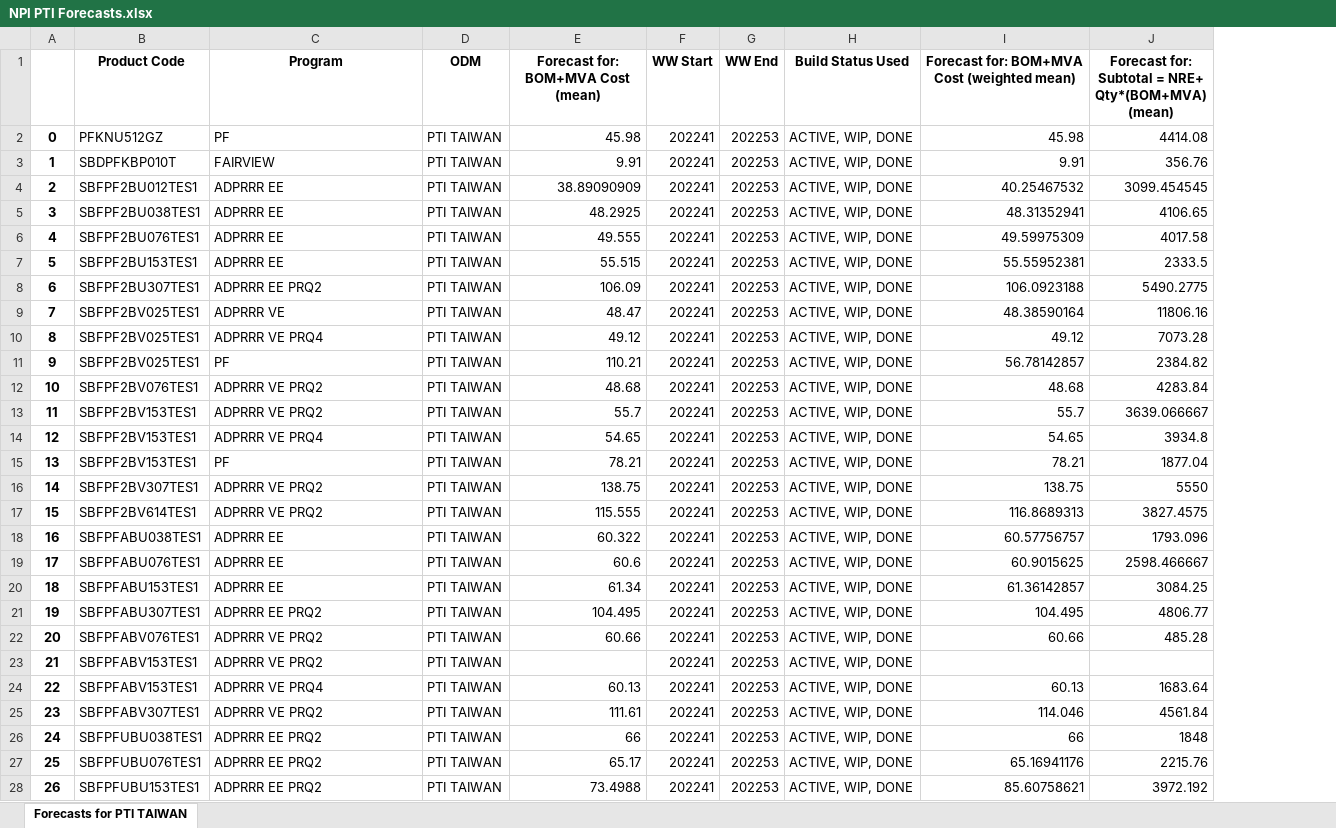
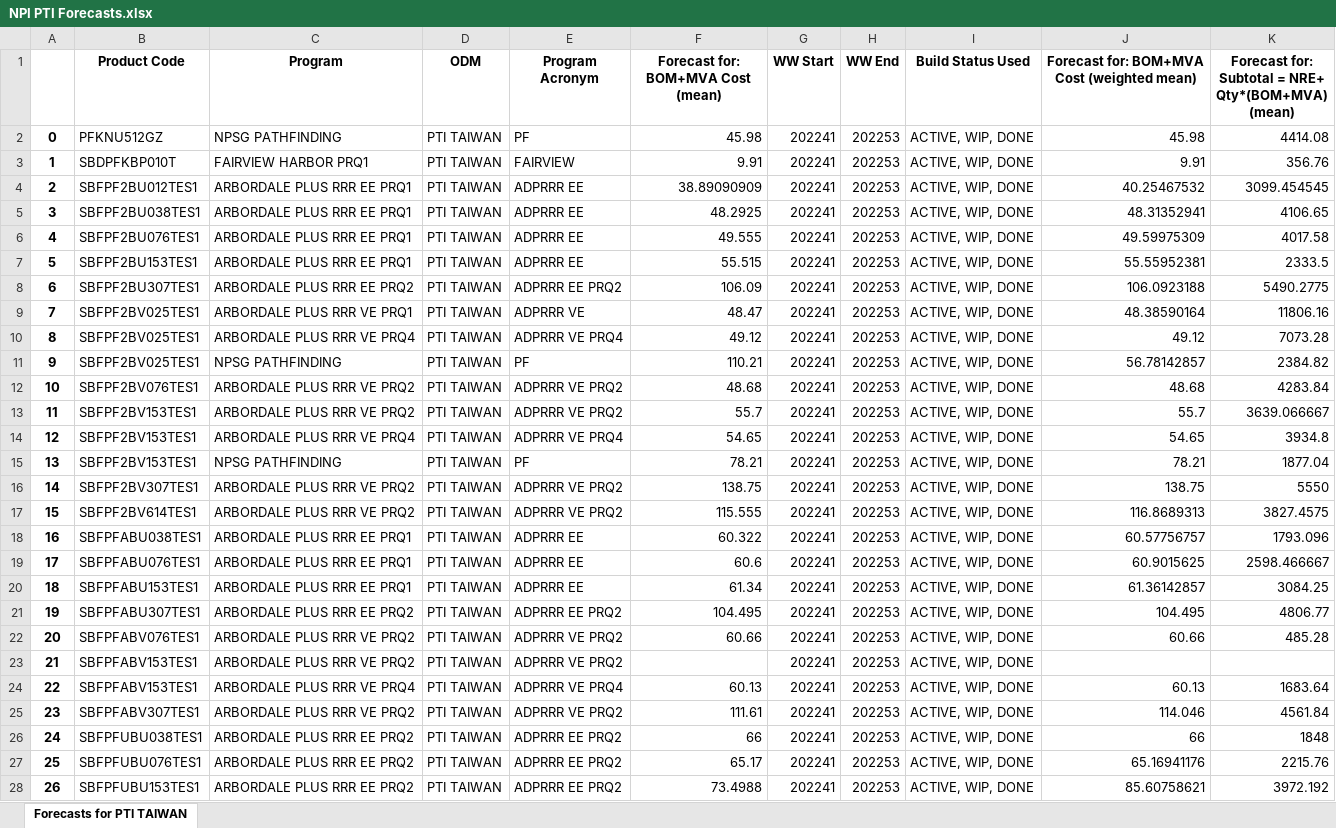
Before and after one commit to akomarla/forecast_npi_costs, an Excel workbook: odm_quote_forecast/anchored_results/NPI PTI Forecasts.xlsx, sheet Forecasts for PTI TAIWAN, drawn as a sheet; only a part is shown; values as stored, in another font and other column widths than the file's, no borders; the diff covers the shown part only; the diff names each change by its address in the sheet, - before the commit and + after, or states it on an @@ line.

```diff
--- a/odm_quote_forecast/anchored_results/NPI PTI Forecasts.xlsx (sheet Forecasts for PTI TAIWAN)
+++ b/odm_quote_forecast/anchored_results/NPI PTI Forecasts.xlsx (sheet Forecasts for PTI TAIWAN)
+column E (Program Acronym), rows 2-28: PF | FAIRVIEW | ADPRRR EE | ADPRRR EE | ADPRRR EE | ADPRRR EE | ADPRRR EE PRQ2 | ADPRRR VE | ADPRRR VE PRQ4 | PF | ADPRRR VE PRQ2 | ADPRRR VE PRQ2 | ADPRRR VE PRQ4 | PF | ADPRRR VE PRQ2 | ADPRRR VE PRQ2 | ADPRRR EE | ADPRRR EE | ADPRRR EE | ADPRRR EE PRQ2 | ADPRRR VE PRQ2 | ADPRRR VE PRQ2 | ADPRRR VE PRQ4 | ADPRRR VE PRQ2 | ADPRRR EE PRQ2 | ADPRRR EE PRQ2 | ADPRRR EE PRQ2
-C2 (Program): PF
+C2 (Program): NPSG PATHFINDING
-C3 (Program): FAIRVIEW
+C3 (Program): FAIRVIEW HARBOR PRQ1
-C4:C7 (Program): ADPRRR EE
+C4:C7 (Program): ARBORDALE PLUS RRR EE PRQ1
-C8 (Program): ADPRRR EE PRQ2
+C8 (Program): ARBORDALE PLUS RRR EE PRQ2
-C9 (Program): ADPRRR VE
+C9 (Program): ARBORDALE PLUS RRR VE PRQ1
-C10 (Program): ADPRRR VE PRQ4
+C10 (Program): ARBORDALE PLUS RRR VE PRQ4
-C11 (Program): PF
+C11 (Program): NPSG PATHFINDING
-C12:C13 (Program): ADPRRR VE PRQ2
+C12:C13 (Program): ARBORDALE PLUS RRR VE PRQ2
-C14 (Program): ADPRRR VE PRQ4
+C14 (Program): ARBORDALE PLUS RRR VE PRQ4
-C15 (Program): PF
+C15 (Program): NPSG PATHFINDING
-C16:C17 (Program): ADPRRR VE PRQ2
+C16:C17 (Program): ARBORDALE PLUS RRR VE PRQ2
-C18:C20 (Program): ADPRRR EE
+C18:C20 (Program): ARBORDALE PLUS RRR EE PRQ1
-C21 (Program): ADPRRR EE PRQ2
+C21 (Program): ARBORDALE PLUS RRR EE PRQ2
-C22:C23 (Program): ADPRRR VE PRQ2
+C22:C23 (Program): ARBORDALE PLUS RRR VE PRQ2
-C24 (Program): ADPRRR VE PRQ4
+C24 (Program): ARBORDALE PLUS RRR VE PRQ4
-C25 (Program): ADPRRR VE PRQ2
+C25 (Program): ARBORDALE PLUS RRR VE PRQ2
-C26:C28 (Program): ADPRRR EE PRQ2
+C26:C28 (Program): ARBORDALE PLUS RRR EE PRQ2
```
Also changed, not shown: 19 edited cells elsewhere in this sheet, odm_quote_forecast/anchored_results/NPI PTI & Pega Forecasts.xlsx, odm_quote_forecast/anchored_results/NPI Pegatron Forecasts.xlsx, 7 other files.
